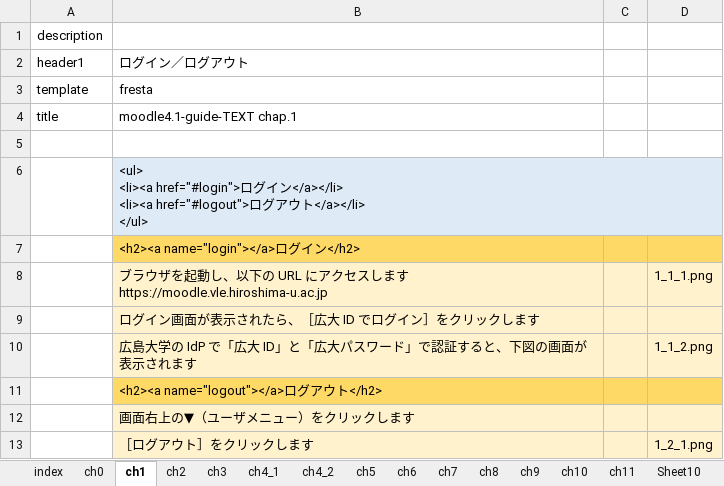
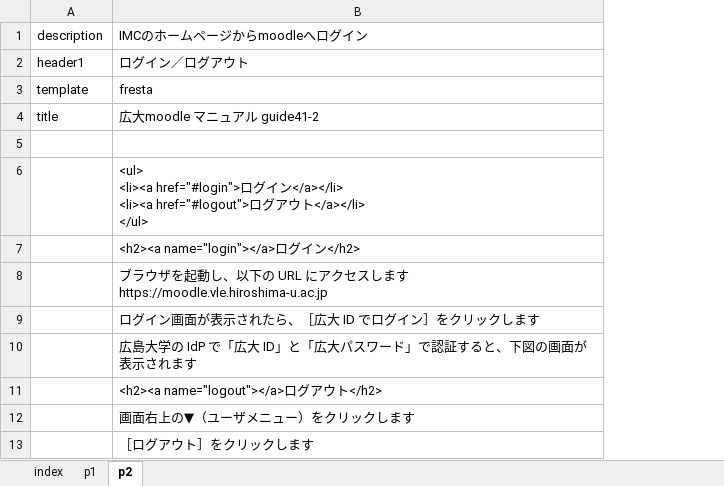
Before and after one commit to imc-lms-adm/support-vle-man, an Excel workbook: guide41.xlsx, sheet p2, drawn as a sheet; values as stored, in another font and other column widths than the file's, no borders; the diff names each change by its address in the sheet, - before the commit and + after, or states it on an @@ line.

```diff
--- a/guide41.xlsx (sheet p2)
+++ b/guide41.xlsx (sheet p2)
-sheet tab: ch0
+sheet tab: p1
-sheet tab: ch1
+sheet tab: p2
-sheet tab: ch2
-sheet tab: ch3
-sheet tab: ch4_1
-sheet tab: ch4_2
-sheet tab: ch5
-sheet tab: ch6
-sheet tab: ch7
-sheet tab: ch8
-sheet tab: ch9
-sheet tab: ch10
-sheet tab: ch11
-sheet tab: Sheet10
-column C, empty
-column D, rows 8-13: 1_1_1.png |  | 1_1_2.png |  |  | 1_2_1.png
-B1: (empty)
+B1: IMCのホームページからmoodleへログイン
-B4 (IMCのホームページからmoodleへログイン): moodle4.1-guide-TEXT chap.1
+B4 (IMCのホームページからmoodleへログイン): 広大moodle マニュアル guide41-2
-B6 fill: #DEEBF7
+B6 fill: none
-B7 fill: #FFD966
+B7 fill: none
-B8:B10 fill: #FFF2CC
+B8:B10 fill: none
-B11 fill: #FFD966
+B11 fill: none
-B12:B13 fill: #FFF2CC
+B12:B13 fill: none
```
Also changed, not shown: sheet p1, sheet index.
